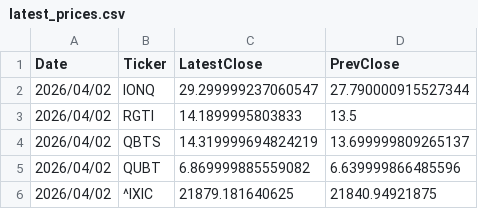
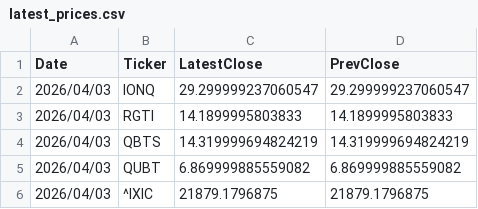
Before and after one commit to navigator-cmyk/stock-bot, a CSV file: latest_prices.csv, drawn as a sheet.

```diff
--- a/latest_prices.csv
+++ b/latest_prices.csv
@@ -1,6 +1,6 @@
 Date,Ticker,LatestClose,PrevClose
-2026/04/02,IONQ,29.299999237060547,27.790000915527344
-2026/04/02,RGTI,14.1899995803833,13.5
-2026/04/02,QBTS,14.319999694824219,13.699999809265137
-2026/04/02,QUBT,6.869999885559082,6.639999866485596
-2026/04/02,^IXIC,21879.181640625,21840.94921875
+2026/04/03,IONQ,29.299999237060547,29.299999237060547
+2026/04/03,RGTI,14.1899995803833,14.1899995803833
+2026/04/03,QBTS,14.319999694824219,14.319999694824219
+2026/04/03,QUBT,6.869999885559082,6.869999885559082
+2026/04/03,^IXIC,21879.1796875,21879.1796875
```
Also changed, not shown: 4 other files.
